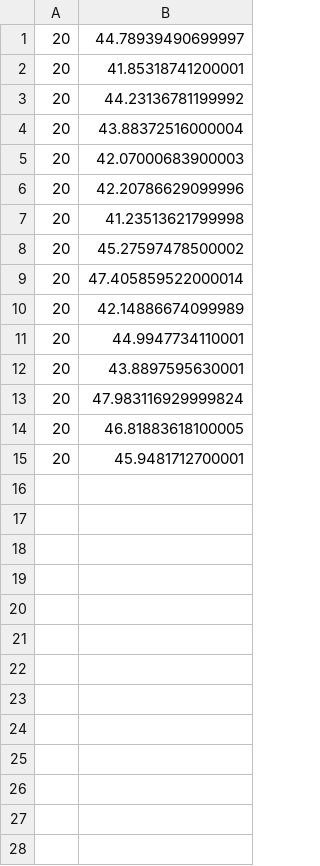
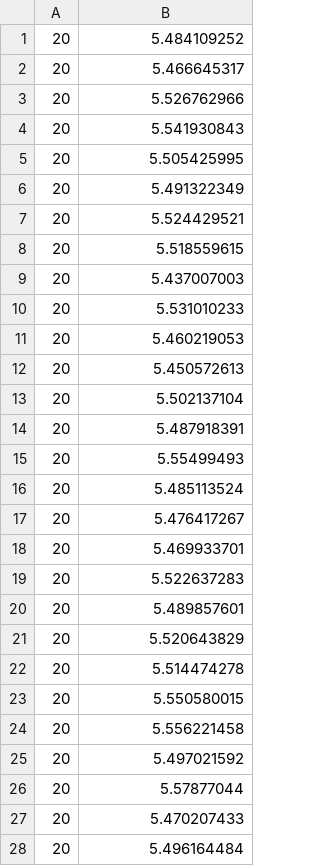
Before and after one commit to francolmenar-UT/Privacy-Enhancing-Technologies, a CSV file: data/timing_length_20/timing_length_20.csv, drawn as a sheet; only a part is shown; the diff covers the shown part only.

```diff
--- a/data/timing_length_20/timing_length_20.csv
+++ b/data/timing_length_20/timing_length_20.csv
@@ -1,15 +1,28 @@
-20,44.78939490699997
-20,41.85318741200001
-20,44.23136781199992
-20,43.88372516000004
-20,42.07000683900003
-20,42.20786629099996
-20,41.23513621799998
-20,45.27597478500002
-20,47.405859522000014
-20,42.14886674099989
-20,44.9947734110001
-20,43.8897595630001
-20,47.983116929999824
-20,46.81883618100005
-20,45.9481712700001
+20,5.484109252
+20,5.466645317
+20,5.526762966
+20,5.541930843
+20,5.505425995
+20,5.491322349
+20,5.524429521
+20,5.518559615
+20,5.437007003
+20,5.531010233
+20,5.460219053
+20,5.450572613
+20,5.502137104
+20,5.487918391
+20,5.55499493
+20,5.485113524
+20,5.476417267
+20,5.469933701
+20,5.522637283
+20,5.489857601
+20,5.520643829
+20,5.514474278
+20,5.550580015
+20,5.556221458
+20,5.497021592
+20,5.57877044
+20,5.470207433
+20,5.496164484
```
Also changed, not shown: 22 added rows elsewhere in this file, data/timing_length_100/timing_length_100.csv, data/timing_length_50/timing_length_50.csv, 44 other files.
